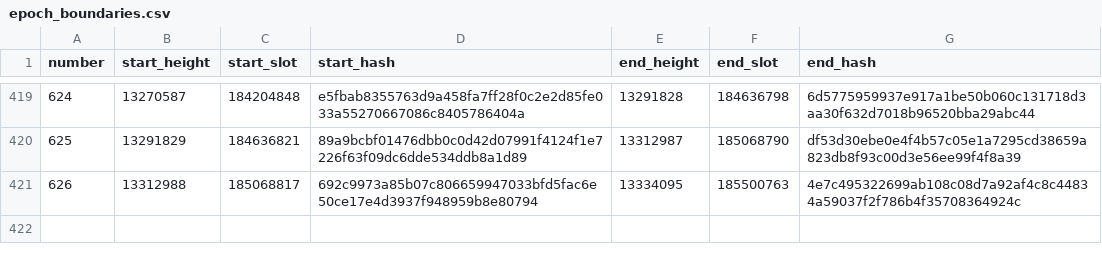
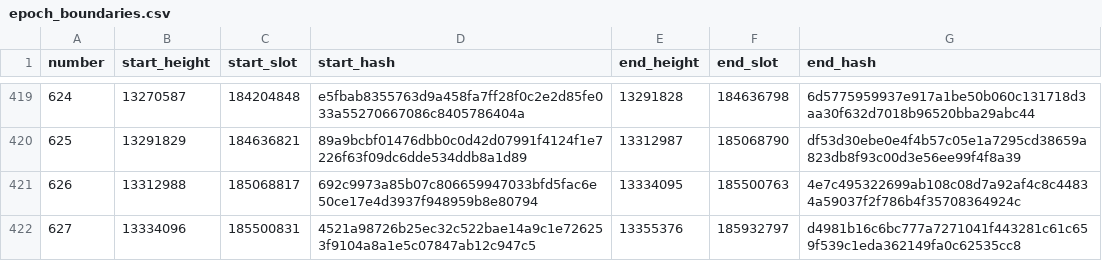
Before and after one commit to ExuraLabs/hecate, a CSV file: data/epoch_boundaries.csv, drawn as a sheet; only a part is shown, gaps mark what is left out.

Commit message:
Automated epoch data update for epoch 627

```diff
--- a/data/epoch_boundaries.csv
+++ b/data/epoch_boundaries.csv
@@ -421 +421,2 @@ number,start_height,start_slot,start_hash,end_height,end_slot,end_hash
 626,13312988,185068817,692c9973a85b07c806659947033bfd5fac6e50ce17e4d3937f948959b8e80794,13334095,185500763,4e7c495322699ab108c08d7a92af4c8c44834a59037f2f786b4f35708364924c
+627,13334096,185500831,4521a98726b25ec32c522bae14a9c1e726253f9104a8a1e5c07847ab12c947c5,13355376,185932797,d4981b16c6bc777a7271041f443281c61c659f539c1eda362149fa0c62535cc8
```
Also changed, not shown: data/epoch_blocks.csv, 1 other file.
